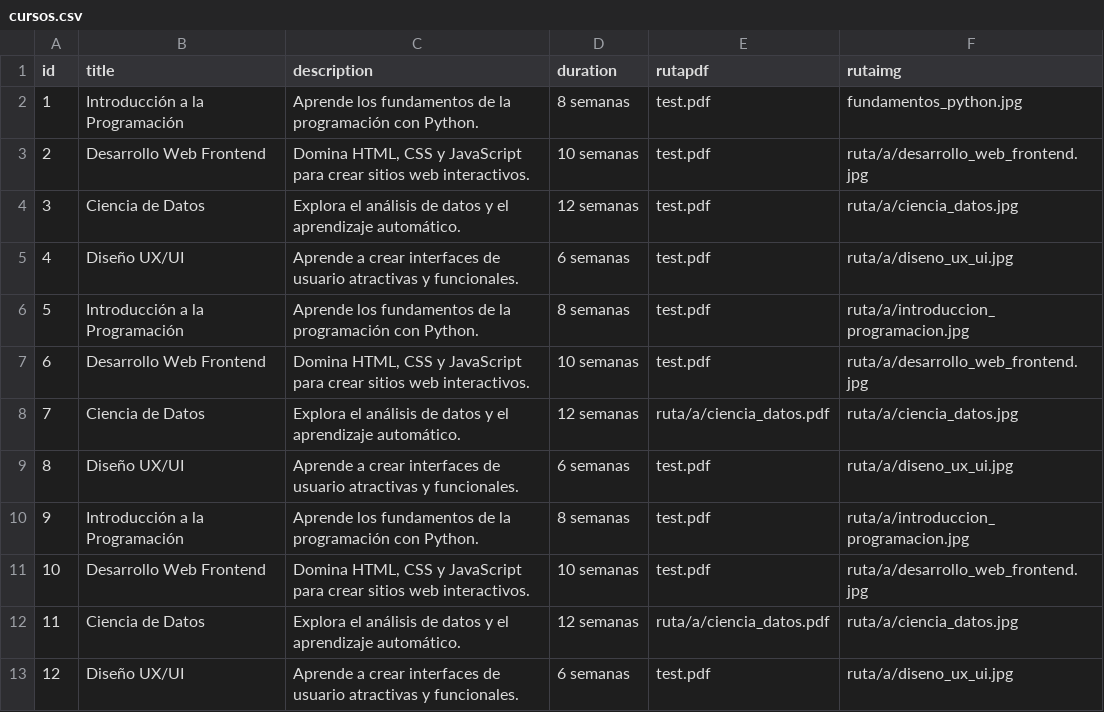
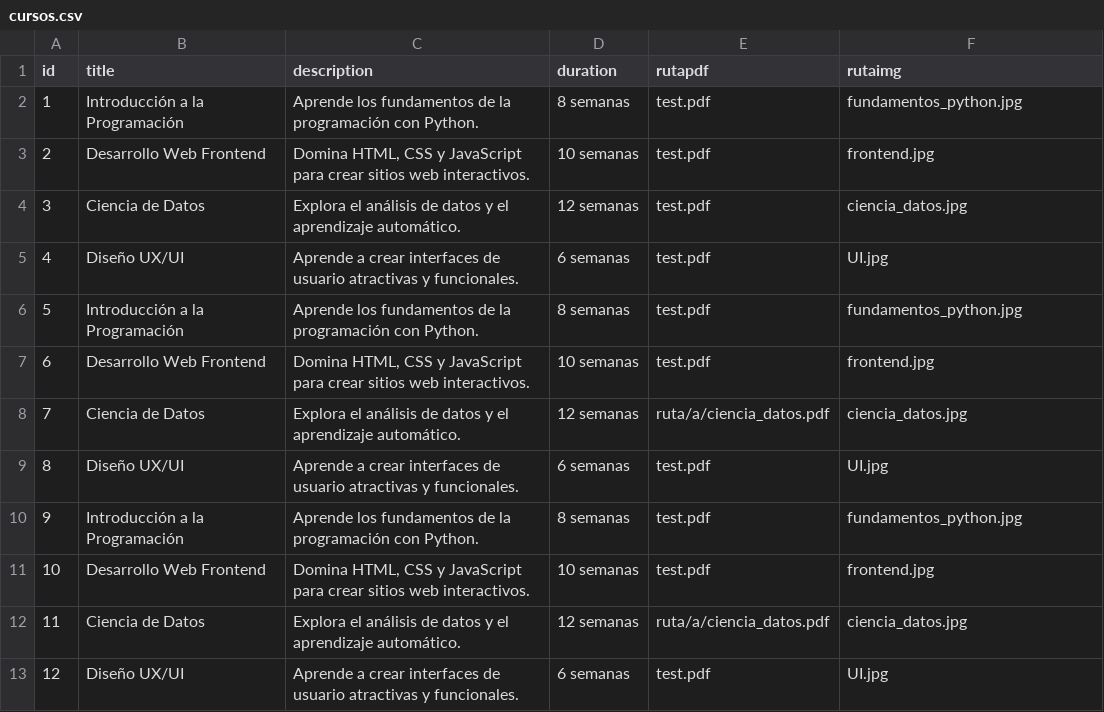
Before and after one commit to MarcoSoto1321/FI-SS-web, a CSV file: src/cursos.csv, drawn as a sheet.

```diff
--- a/src/cursos.csv
+++ b/src/cursos.csv
@@ -2,12 +2,12 @@ id,title,description,duration,rutapdf,rutaimg
 1,"Introducción a la Programación","Aprende los fundamentos de la programación con Python.","8 semanas","test.pdf","fundamentos_python.jpg"
-2,"Desarrollo Web Frontend","Domina HTML, CSS y JavaScript para crear sitios web interactivos.","10 semanas","test.pdf","ruta/a/desarrollo_web_frontend.jpg"
-3,"Ciencia de Datos","Explora el análisis de datos y el aprendizaje automático.","12 semanas","test.pdf","ruta/a/ciencia_datos.jpg"
-4,"Diseño UX/UI","Aprende a crear interfaces de usuario atractivas y funcionales.","6 semanas","test.pdf","ruta/a/diseno_ux_ui.jpg"
-5,"Introducción a la Programación","Aprende los fundamentos de la programación con Python.","8 semanas","test.pdf","ruta/a/introduccion_programacion.jpg"
-6,"Desarrollo Web Frontend","Domina HTML, CSS y JavaScript para crear sitios web interactivos.","10 semanas","test.pdf","ruta/a/desarrollo_web_frontend.jpg"
-7,"Ciencia de Datos","Explora el análisis de datos y el aprendizaje automático.","12 semanas","ruta/a/ciencia_datos.pdf","ruta/a/ciencia_datos.jpg"
-8,"Diseño UX/UI","Aprende a crear interfaces de usuario atractivas y funcionales.","6 semanas","test.pdf","ruta/a/diseno_ux_ui.jpg"
-9,"Introducción a la Programación","Aprende los fundamentos de la programación con Python.","8 semanas","test.pdf","ruta/a/introduccion_programacion.jpg"
-10,"Desarrollo Web Frontend","Domina HTML, CSS y JavaScript para crear sitios web interactivos.","10 semanas","test.pdf","ruta/a/desarrollo_web_frontend.jpg"
-11,"Ciencia de Datos","Explora el análisis de datos y el aprendizaje automático.","12 semanas","ruta/a/ciencia_datos.pdf","ruta/a/ciencia_datos.jpg"
-12,"Diseño UX/UI","Aprende a crear interfaces de usuario atractivas y funcionales.","6 semanas","test.pdf","ruta/a/diseno_ux_ui.jpg"
+2,"Desarrollo Web Frontend","Domina HTML, CSS y JavaScript para crear sitios web interactivos.","10 semanas","test.pdf","frontend.jpg"
+3,"Ciencia de Datos","Explora el análisis de datos y el aprendizaje automático.","12 semanas","test.pdf","ciencia_datos.jpg"
+4,"Diseño UX/UI","Aprende a crear interfaces de usuario atractivas y funcionales.","6 semanas","test.pdf","UI.jpg"
+5,"Introducción a la Programación","Aprende los fundamentos de la programación con Python.","8 semanas","test.pdf","fundamentos_python.jpg"
+6,"Desarrollo Web Frontend","Domina HTML, CSS y JavaScript para crear sitios web interactivos.","10 semanas","test.pdf","frontend.jpg"
+7,"Ciencia de Datos","Explora el análisis de datos y el aprendizaje automático.","12 semanas","ruta/a/ciencia_datos.pdf","ciencia_datos.jpg"
+8,"Diseño UX/UI","Aprende a crear interfaces de usuario atractivas y funcionales.","6 semanas","test.pdf","UI.jpg"
+9,"Introducción a la Programación","Aprende los fundamentos de la programación con Python.","8 semanas","test.pdf","fundamentos_python.jpg"
+10,"Desarrollo Web Frontend","Domina HTML, CSS y JavaScript para crear sitios web interactivos.","10 semanas","test.pdf","frontend.jpg"
+11,"Ciencia de Datos","Explora el análisis de datos y el aprendizaje automático.","12 semanas","ruta/a/ciencia_datos.pdf","ciencia_datos.jpg"
+12,"Diseño UX/UI","Aprende a crear interfaces de usuario atractivas y funcionales.","6 semanas","test.pdf","UI.jpg"
```
Also changed, not shown: 19 other files.
